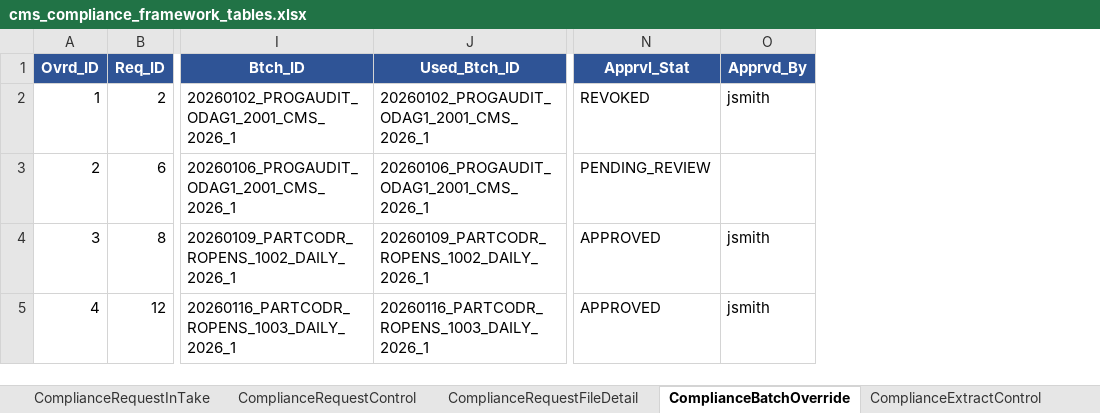
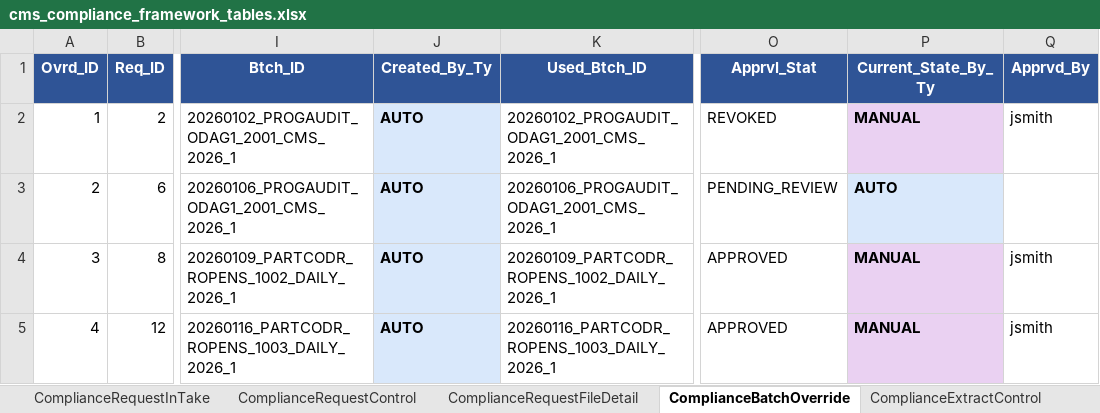
Before and after one commit to trinathgundavaram/framework, an Excel workbook: mock-data/cms_compliance_framework_tables.xlsx, sheet ComplianceBatchOverride, drawn as a sheet; only a part is shown, gaps mark what is left out; values as stored, in another font and other column widths than the file's, no borders; the diff names each change by its address in the sheet, - before the commit and + after, or states it on an @@ line.

Commit message:
Add AUTO/MANUAL and updated-since-creation color coding to mock data (0_Legend tab), documented in framework-master.md

```diff
--- a/mock-data/cms_compliance_framework_tables.xlsx (sheet ComplianceBatchOverride)
+++ b/mock-data/cms_compliance_framework_tables.xlsx (sheet ComplianceBatchOverride)
+column J (Created_By_Ty), rows 2-5: all AUTO
+column P (Current_State_By_Ty), rows 2-5: MANUAL | AUTO | MANUAL | MANUAL
```
Also changed, not shown: sheet 0_Contents, sheet ComplianceRequestControl, sheet ComplianceRequestFileDetail, other sheet tabs, 1 other file.
